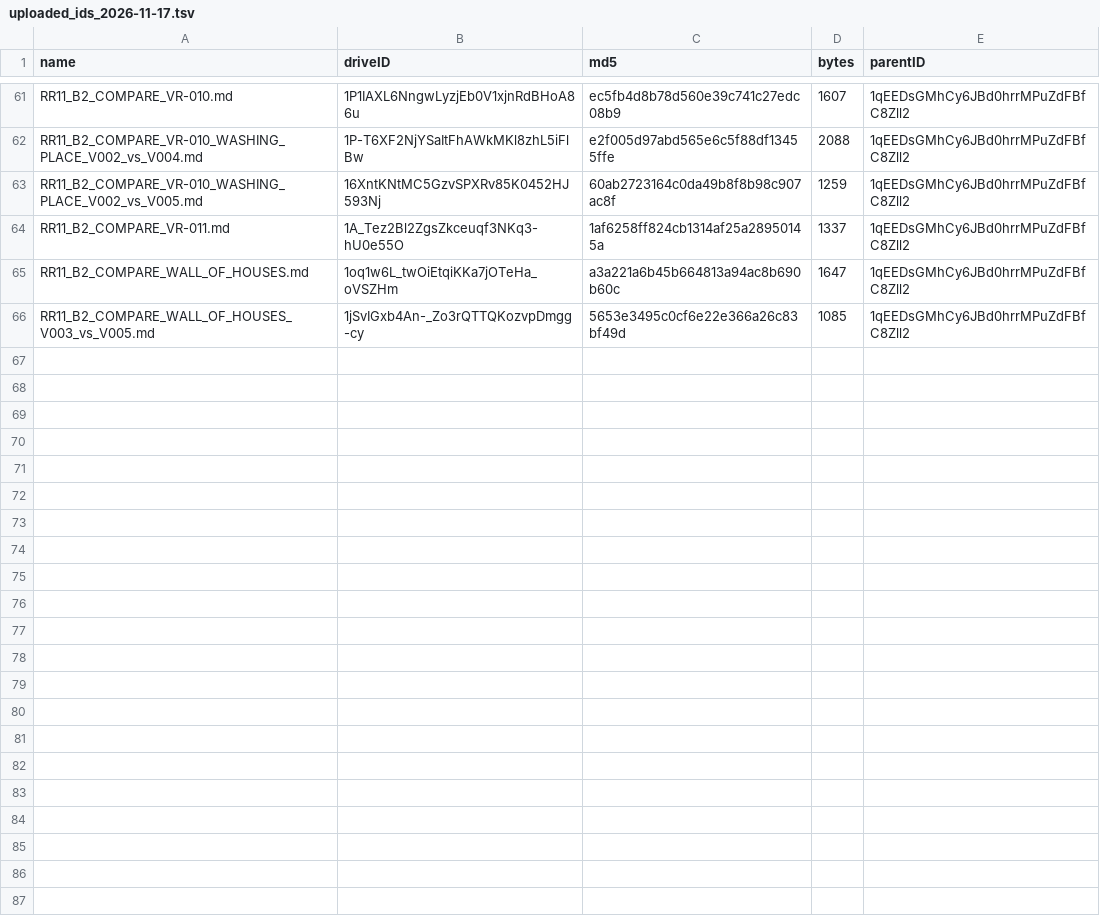
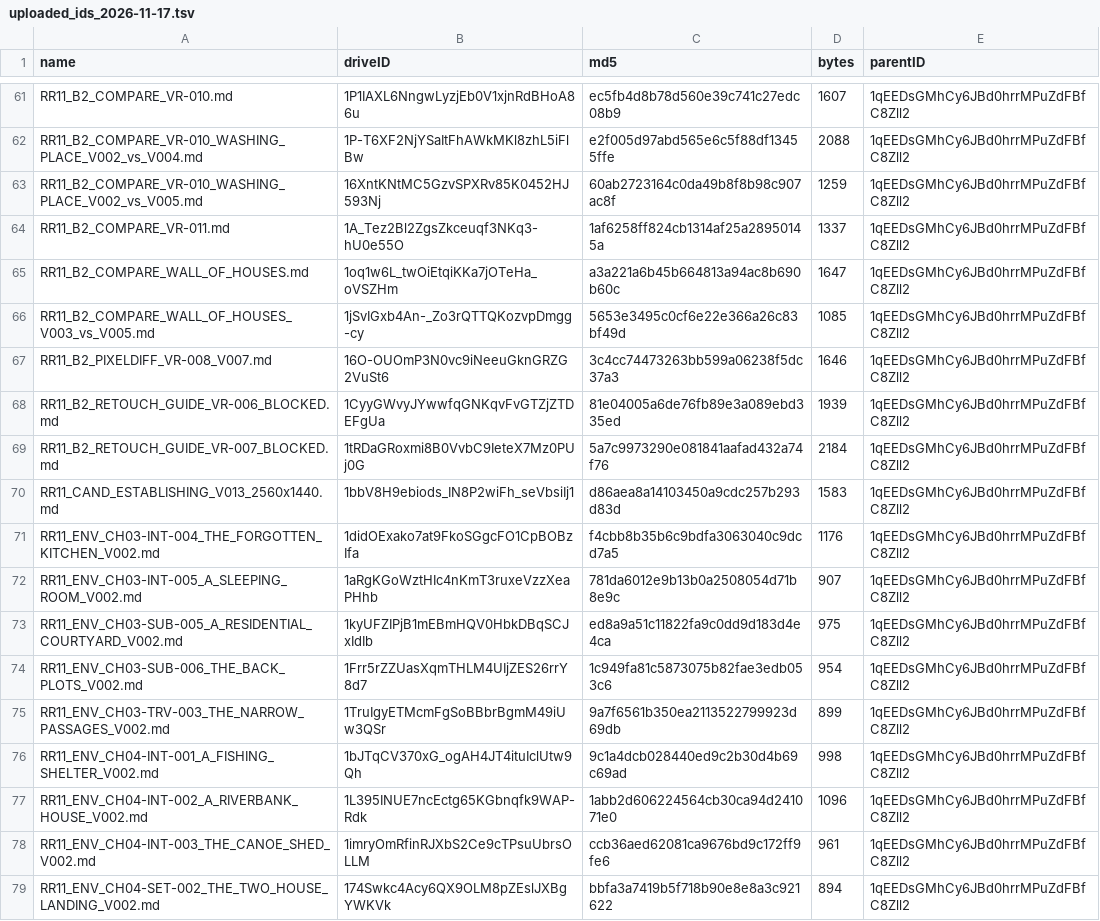
Before and after one commit to The-Mhood/chat-gpt, a TSV file: REFRESH_PASS11/work/uploaded_ids_2026-11-17.tsv, drawn as a sheet; only a part is shown, gaps mark what is left out; the diff names each change by its address in the sheet, - before the commit and + after, or states it on an @@ line.

```diff
--- a/REFRESH_PASS11/work/uploaded_ids_2026-11-17.tsv
+++ b/REFRESH_PASS11/work/uploaded_ids_2026-11-17.tsv
+row 67: RR11_B2_PIXELDIFF_VR-008_V007.md | 16O-OUOmP3N0vc9iNeeuGknGRZG2VuSt6 | 3c4cc74473263bb599a06238f5dc37a3 | 1646 | 1qEEDsGMhCy6JBd0hrrMPuZdFBfC8Zll2
+row 68: RR11_B2_RETOUCH_GUIDE_VR-006_BLOCKED.md | 1CyyGWvyJYwwfqGNKqvFvGTZjZTDEFgUa | 81e04005a6de76fb89e3a089ebd335ed | 1939 | 1qEEDsGMhCy6JBd0hrrMPuZdFBfC8Zll2
+row 69: RR11_B2_RETOUCH_GUIDE_VR-007_BLOCKED.md | 1tRDaGRoxmi8B0VvbC9IeteX7Mz0PUj0G | 5a7c9973290e081841aafad432a74f76 | 2184 | 1qEEDsGMhCy6JBd0hrrMPuZdFBfC8Zll2
+row 70: RR11_CAND_ESTABLISHING_V013_2560x1440.md | 1bbV8H9ebiods_IN8P2wiFh_seVbsiIj1 | d86aea8a14103450a9cdc257b293d83d | 1583 | 1qEEDsGMhCy6JBd0hrrMPuZdFBfC8Zll2
+row 71: RR11_ENV_CH03-INT-004_THE_FORGOTTEN_KITCHEN_V002.md | 1didOExako7at9FkoSGgcFO1CpBOBzIfa | f4cbb8b35b6c9bdfa3063040c9dcd7a5 | 1176 | 1qEEDsGMhCy6JBd0hrrMPuZdFBfC8Zll2
+row 72: RR11_ENV_CH03-INT-005_A_SLEEPING_ROOM_V002.md | 1aRgKGoWztHIc4nKmT3ruxeVzzXeaPHhb | 781da6012e9b13b0a2508054d71b8e9c | 907 | 1qEEDsGMhCy6JBd0hrrMPuZdFBfC8Zll2
+row 73: RR11_ENV_CH03-SUB-005_A_RESIDENTIAL_COURTYARD_V002.md | 1kyUFZIPjB1mEBmHQV0HbkDBqSCJxIdIb | ed8a9a51c11822fa9c0dd9d183d4e4ca | 975 | 1qEEDsGMhCy6JBd0hrrMPuZdFBfC8Zll2
+row 74: RR11_ENV_CH03-SUB-006_THE_BACK_PLOTS_V002.md | 1Frr5rZZUasXqmTHLM4UIjZES26rrY8d7 | 1c949fa81c5873075b82fae3edb053c6 | 954 | 1qEEDsGMhCy6JBd0hrrMPuZdFBfC8Zll2
+row 75: RR11_ENV_CH03-TRV-003_THE_NARROW_PASSAGES_V002.md | 1TruIgyETMcmFgSoBBbrBgmM49iUw3QSr | 9a7f6561b350ea2113522799923d69db | 899 | 1qEEDsGMhCy6JBd0hrrMPuZdFBfC8Zll2
+row 76: RR11_ENV_CH04-INT-001_A_FISHING_SHELTER_V002.md | 1bJTqCV370xG_ogAH4JT4ituIclUtw9Qh | 9c1a4dcb028440ed9c2b30d4b69c69ad | 998 | 1qEEDsGMhCy6JBd0hrrMPuZdFBfC8Zll2
+row 77: RR11_ENV_CH04-INT-002_A_RIVERBANK_HOUSE_V002.md | 1L395INUE7ncEctg65KGbnqfk9WAP-Rdk | 1abb2d606224564cb30ca94d241071e0 | 1096 | 1qEEDsGMhCy6JBd0hrrMPuZdFBfC8Zll2
+row 78: RR11_ENV_CH04-INT-003_THE_CANOE_SHED_V002.md | 1imryOmRfinRJXbS2Ce9cTPsuUbrsOLLM | ccb36aed62081ca9676bd9c172ff9fe6 | 961 | 1qEEDsGMhCy6JBd0hrrMPuZdFBfC8Zll2
+row 79: RR11_ENV_CH04-SET-002_THE_TWO_HOUSE_LANDING_V002.md | 174Swkc4Acy6QX9OLM8pZEslJXBgYWKVk | bbfa3a7419b5f718b90e8e8a3c921622 | 894 | 1qEEDsGMhCy6JBd0hrrMPuZdFBfC8Zll2
```
Also changed, not shown: REFRESH_PASS11/work/upload_log.tsv, 7 other files.
